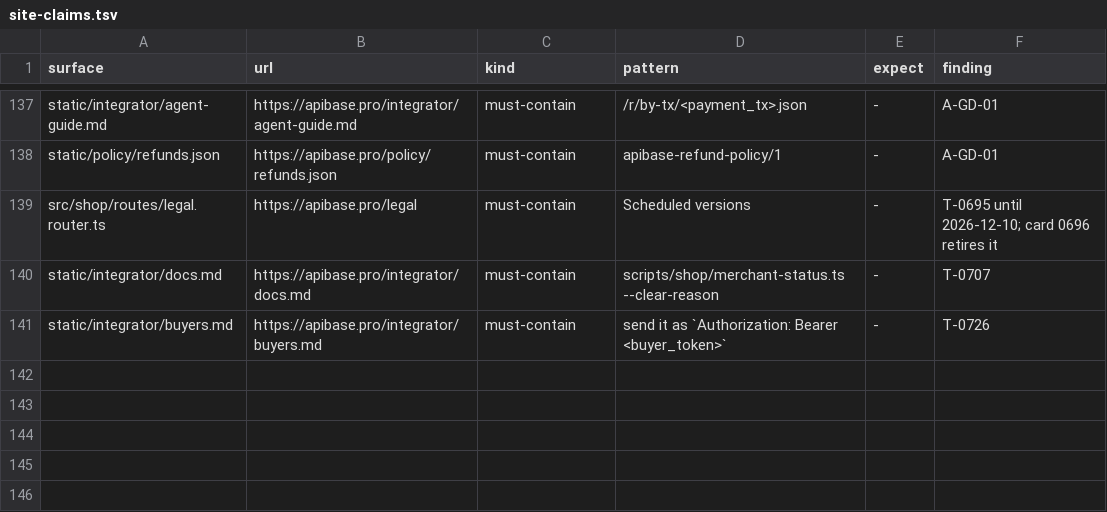
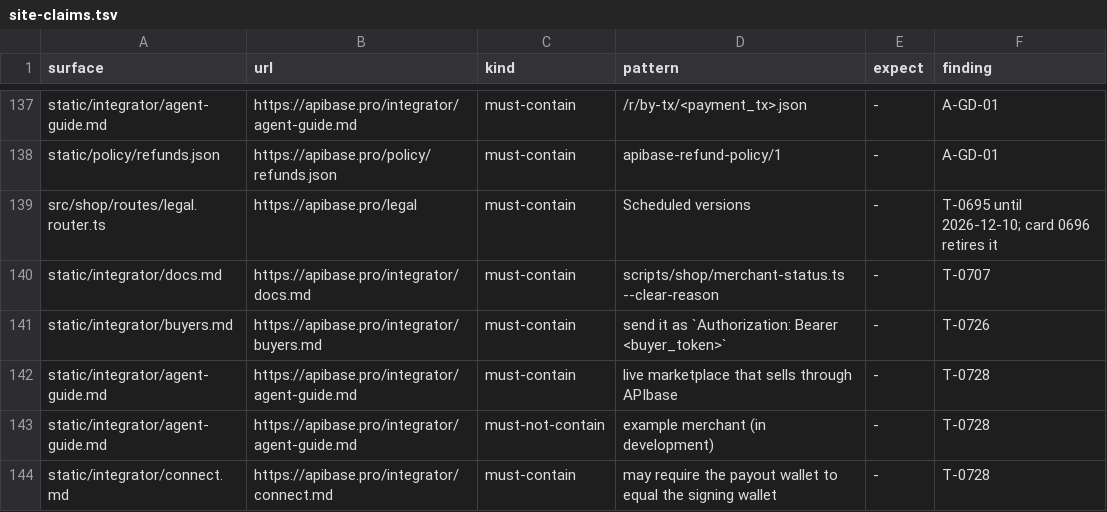
Before and after one commit to whiteknightonhorse/APIbase, a TSV file: config/site-claims.tsv, drawn as a sheet; only a part is shown, gaps mark what is left out; the diff names each change by its address in the sheet, - before the commit and + after, or states it on an @@ line.

```diff
--- a/config/site-claims.tsv
+++ b/config/site-claims.tsv
+row 142: static/integrator/agent-guide.md | https://apibase.pro/integrator/agent-guide.md | must-contain | live marketplace that sells through APIbase | - | T-0728
+row 143: static/integrator/agent-guide.md | https://apibase.pro/integrator/agent-guide.md | must-not-contain | example merchant (in development) | - | T-0728
+row 144: static/integrator/connect.md | https://apibase.pro/integrator/connect.md | must-contain | may require the payout wallet to equal the signing wallet | - | T-0728
```
Also changed, not shown: 8 other files.
